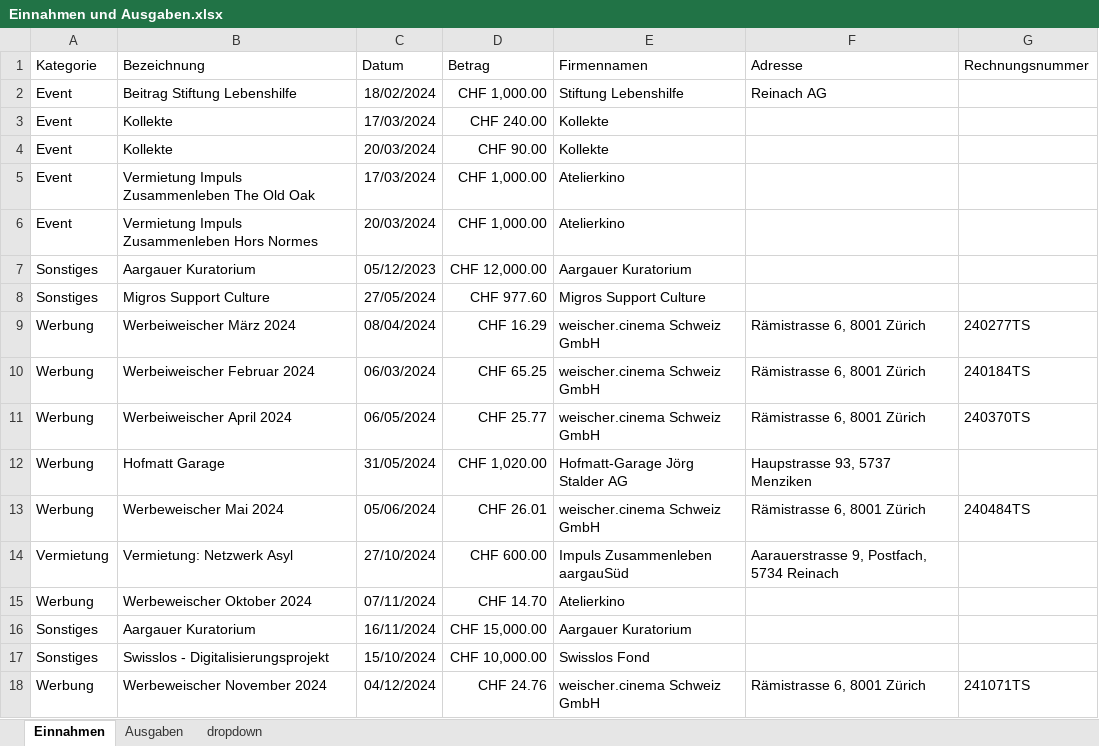
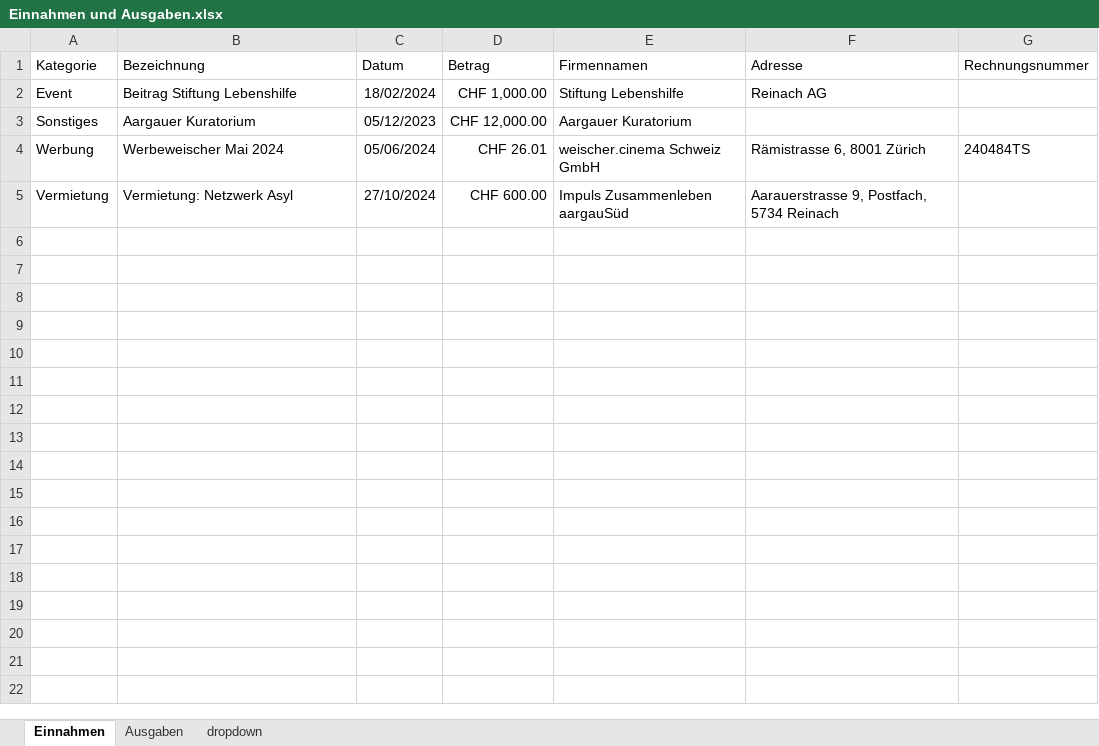
Before and after one commit to slvwagner/Kinoclub, an Excel workbook: Input/Einnahmen und Ausgaben.xlsx, sheet Einnahmen, drawn as a sheet; values as stored, in another font and other column widths than the file's, no borders; table styles not drawn; the diff names each change by its address in the sheet, - before the commit and + after, or states it on an @@ line.

```diff
--- a/Input/Einnahmen und Ausgaben.xlsx (sheet Einnahmen)
+++ b/Input/Einnahmen und Ausgaben.xlsx (sheet Einnahmen)
-row 3: Event | Kollekte | 17/03/2024 | CHF 240.00 | Kollekte
-row 4: Event | Kollekte | 20/03/2024 | CHF 90.00 | Kollekte
-row 5: Event | Vermietung Impuls Zusammenleben The Old Oak | 17/03/2024 | CHF 1,000.00 | Atelierkino
-row 6: Event | Vermietung Impuls Zusammenleben Hors Normes | 20/03/2024 | CHF 1,000.00 | Atelierkino
-row 8: Sonstiges | Migros Support Culture | 27/05/2024 | CHF 977.60 | Migros Support Culture
-row 9: Werbung | Werbeiweischer März 2024 | 08/04/2024 | CHF 16.29 | weischer.cinema Schweiz GmbH | Rämistrasse 6, 8001 Zürich | 240277TS
-row 10: Werbung | Werbeiweischer Februar 2024 | 06/03/2024 | CHF 65.25 | weischer.cinema Schweiz GmbH | Rämistrasse 6, 8001 Zürich | 240184TS
-row 11: Werbung | Werbeiweischer April 2024 | 06/05/2024 | CHF 25.77 | weischer.cinema Schweiz GmbH | Rämistrasse 6, 8001 Zürich | 240370TS
-row 12: Werbung | Hofmatt Garage | 31/05/2024 | CHF 1,020.00 | Hofmatt-Garage Jörg Stalder AG | Haupstrasse 93, 5737 Menziken
-row 15: Werbung | Werbeweischer Oktober 2024 | 07/11/2024 | CHF 14.70 | Atelierkino
-row 16: Sonstiges | Aargauer Kuratorium | 16/11/2024 | CHF 15,000.00 | Aargauer Kuratorium
-row 17: Sonstiges | Swisslos - Digitalisierungsprojekt | 15/10/2024 | CHF 10,000.00 | Swisslos Fond
-row 18: Werbung | Werbeweischer November 2024 | 04/12/2024 | CHF 24.76 | weischer.cinema Schweiz GmbH | Rämistrasse 6, 8001 Zürich | 241071TS
```
Also changed, not shown: sheet Ausgaben.
